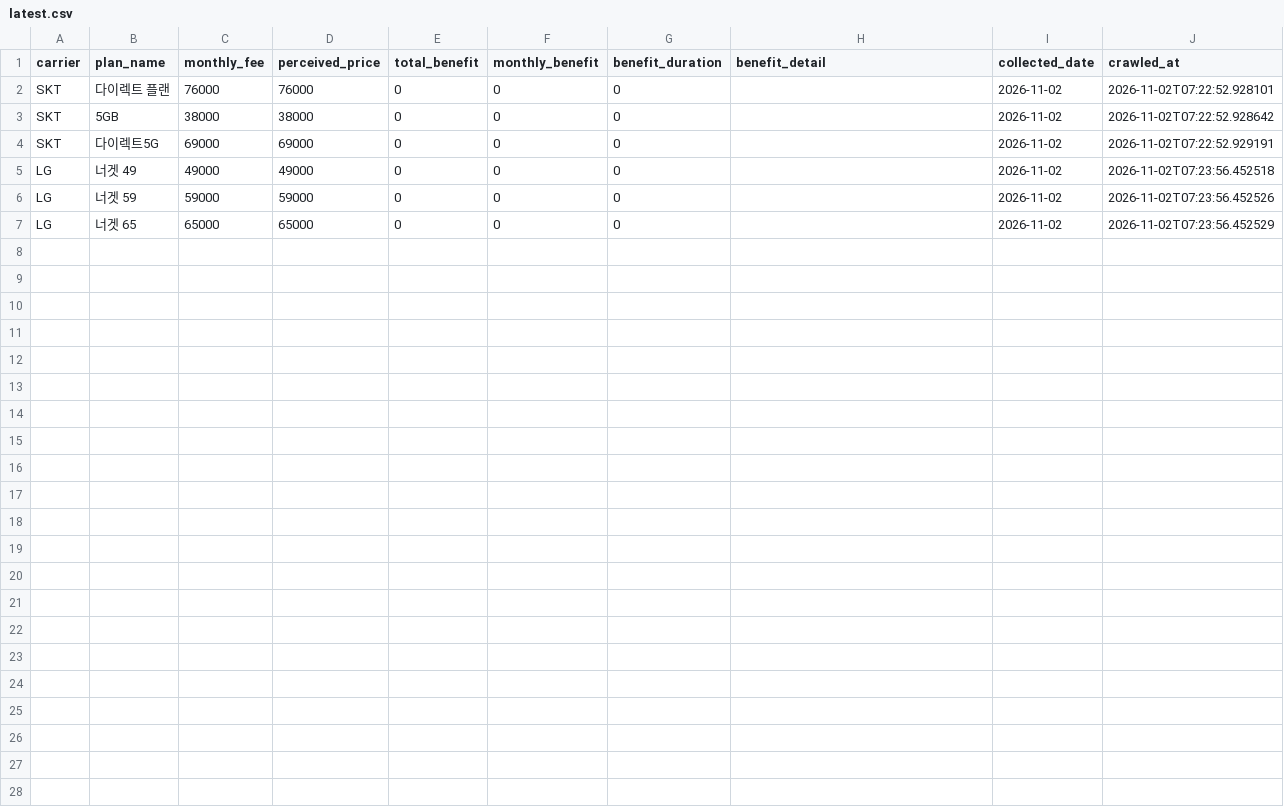
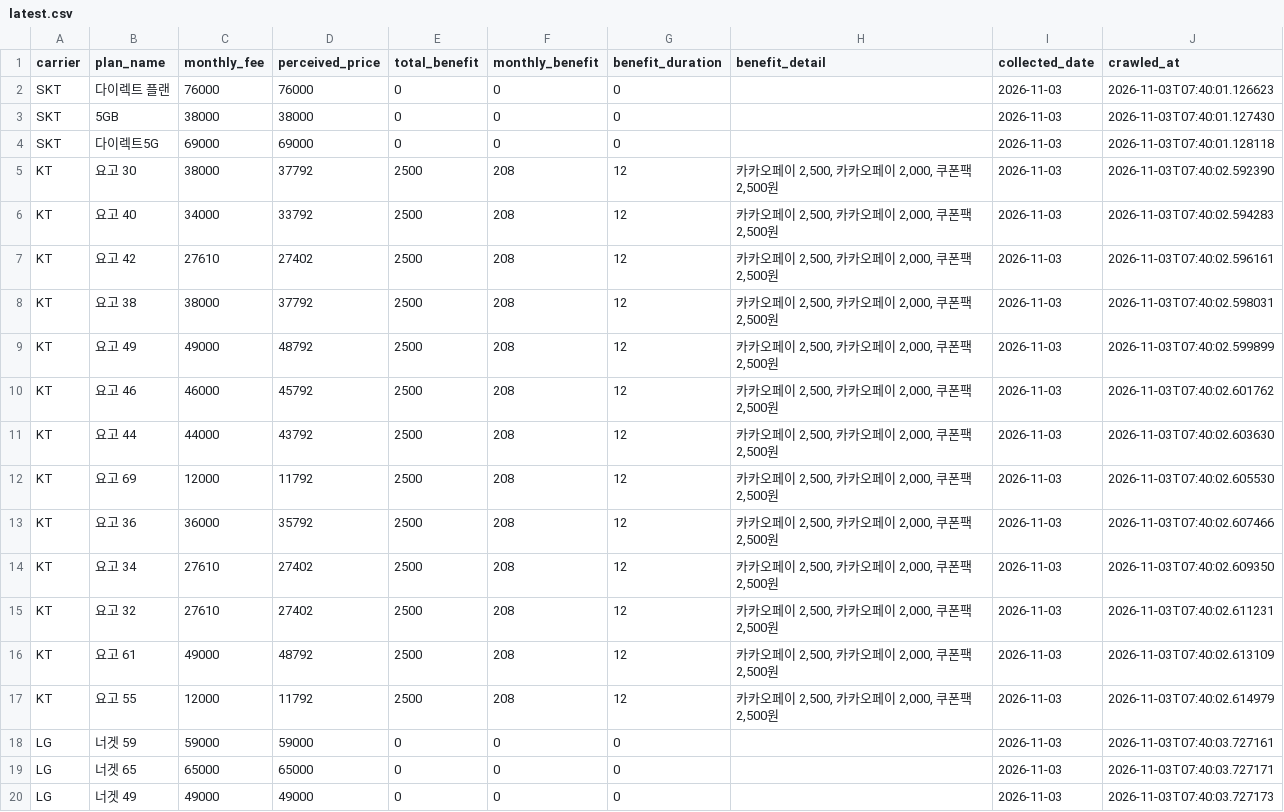
Before and after one commit to suminglitic/usim-promo-dashboard, a CSV file: data/latest.csv, drawn as a sheet.

```diff
--- a/data/latest.csv
+++ b/data/latest.csv
@@ -1,7 +1,20 @@
 carrier,plan_name,monthly_fee,perceived_price,total_benefit,monthly_benefit,benefit_duration,benefit_detail,collected_date,crawled_at
-SKT,다이렉트 플랜,76000,76000,0,0,0,,2026-11-02,2026-11-02T07:22:52.928101
-SKT,5GB,38000,38000,0,0,0,,2026-11-02,2026-11-02T07:22:52.928642
-SKT,다이렉트5G,69000,69000,0,0,0,,2026-11-02,2026-11-02T07:22:52.929191
-LG,너겟 49,49000,49000,0,0,0,,2026-11-02,2026-11-02T07:23:56.452518
-LG,너겟 59,59000,59000,0,0,0,,2026-11-02,2026-11-02T07:23:56.452526
-LG,너겟 65,65000,65000,0,0,0,,2026-11-02,2026-11-02T07:23:56.452529
+SKT,다이렉트 플랜,76000,76000,0,0,0,,2026-11-03,2026-11-03T07:40:01.126623
+SKT,5GB,38000,38000,0,0,0,,2026-11-03,2026-11-03T07:40:01.127430
+SKT,다이렉트5G,69000,69000,0,0,0,,2026-11-03,2026-11-03T07:40:01.128118
+KT,요고 30,38000,37792,2500,208,12,"카카오페이 2,500, 카카오페이 2,000, 쿠폰팩 2,500원",2026-11-03,2026-11-03T07:40:02.592390
+KT,요고 40,34000,33792,2500,208,12,"카카오페이 2,500, 카카오페이 2,000, 쿠폰팩 2,500원",2026-11-03,2026-11-03T07:40:02.594283
+KT,요고 42,27610,27402,2500,208,12,"카카오페이 2,500, 카카오페이 2,000, 쿠폰팩 2,500원",2026-11-03,2026-11-03T07:40:02.596161
+KT,요고 38,38000,37792,2500,208,12,"카카오페이 2,500, 카카오페이 2,000, 쿠폰팩 2,500원",2026-11-03,2026-11-03T07:40:02.598031
+KT,요고 49,49000,48792,2500,208,12,"카카오페이 2,500, 카카오페이 2,000, 쿠폰팩 2,500원",2026-11-03,2026-11-03T07:40:02.599899
+KT,요고 46,46000,45792,2500,208,12,"카카오페이 2,500, 카카오페이 2,000, 쿠폰팩 2,500원",2026-11-03,2026-11-03T07:40:02.601762
+KT,요고 44,44000,43792,2500,208,12,"카카오페이 2,500, 카카오페이 2,000, 쿠폰팩 2,500원",2026-11-03,2026-11-03T07:40:02.603630
+KT,요고 69,12000,11792,2500,208,12,"카카오페이 2,500, 카카오페이 2,000, 쿠폰팩 2,500원",2026-11-03,2026-11-03T07:40:02.605530
+KT,요고 36,36000,35792,2500,208,12,"카카오페이 2,500, 카카오페이 2,000, 쿠폰팩 2,500원",2026-11-03,2026-11-03T07:40:02.607466
+KT,요고 34,27610,27402,2500,208,12,"카카오페이 2,500, 카카오페이 2,000, 쿠폰팩 2,500원",2026-11-03,2026-11-03T07:40:02.609350
+KT,요고 32,27610,27402,2500,208,12,"카카오페이 2,500, 카카오페이 2,000, 쿠폰팩 2,500원",2026-11-03,2026-11-03T07:40:02.611231
+KT,요고 61,49000,48792,2500,208,12,"카카오페이 2,500, 카카오페이 2,000, 쿠폰팩 2,500원",2026-11-03,2026-11-03T07:40:02.613109
+KT,요고 55,12000,11792,2500,208,12,"카카오페이 2,500, 카카오페이 2,000, 쿠폰팩 2,500원",2026-11-03,2026-11-03T07:40:02.614979
+LG,너겟 59,59000,59000,0,0,0,,2026-11-03,2026-11-03T07:40:03.727161
+LG,너겟 65,65000,65000,0,0,0,,2026-11-03,2026-11-03T07:40:03.727171
+LG,너겟 49,49000,49000,0,0,0,,2026-11-03,2026-11-03T07:40:03.727173
```
Also changed, not shown: 3 other files.
